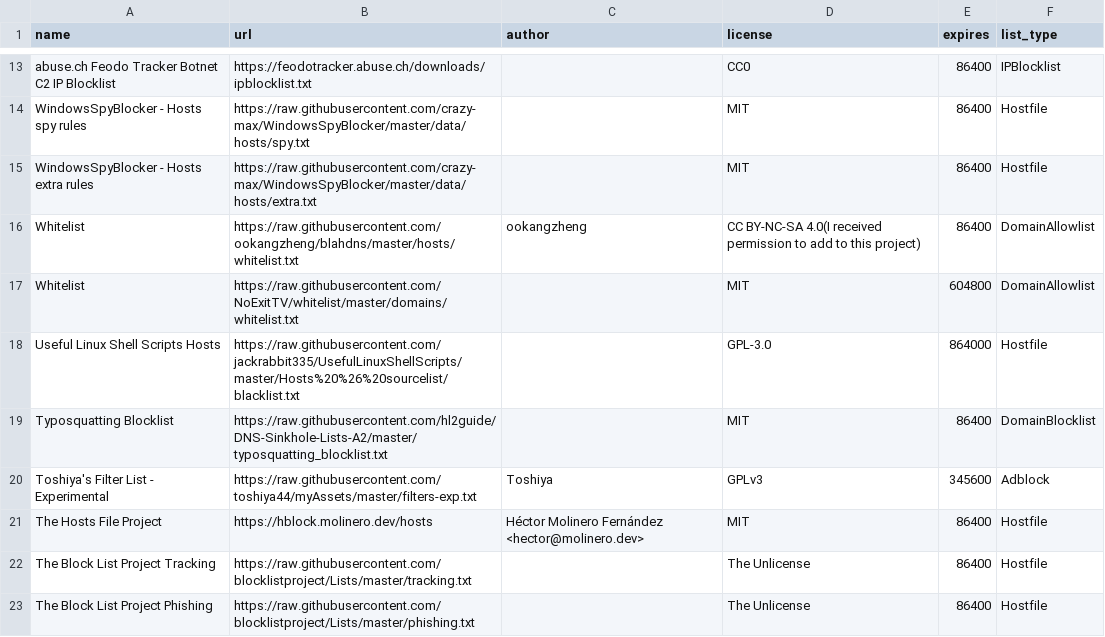
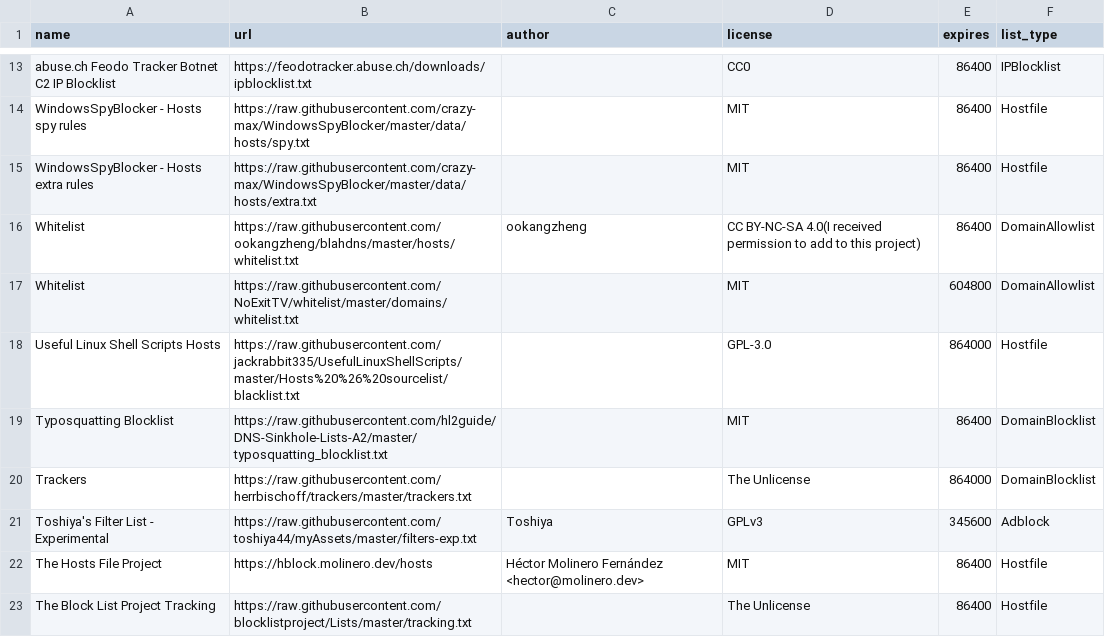
Before and after one commit to sai-cryptacker/blockconvert, a CSV file: filterlists.csv, drawn as a sheet; only a part is shown, gaps mark what is left out; the shorter side is filled out with more unchanged rows; the diff names each change by its address in the sheet, - before the commit and + after, or states it on an @@ line.

Commit message:
Added new filterlist

```diff
--- a/filterlists.csv
+++ b/filterlists.csv
+row 20: Trackers | https://raw.githubusercontent.com/herrbischoff/trackers/master/trackers.txt |  | The Unlicense | 864000 | DomainBlocklist
```
Also changed, not shown: 4 other files.
